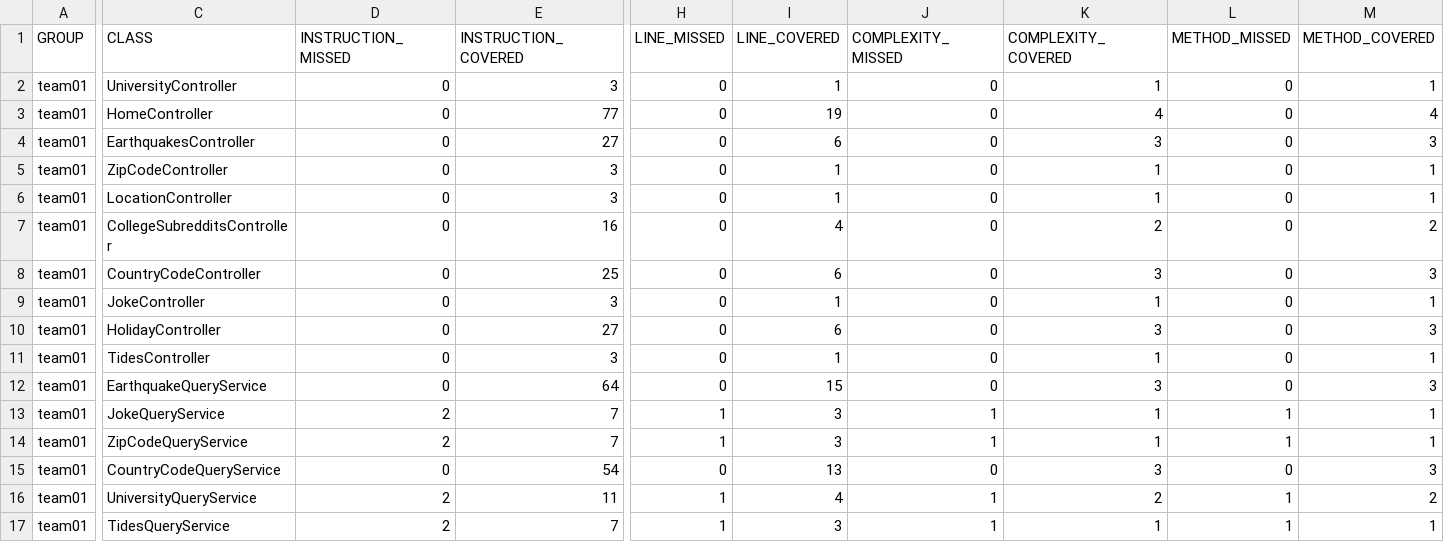
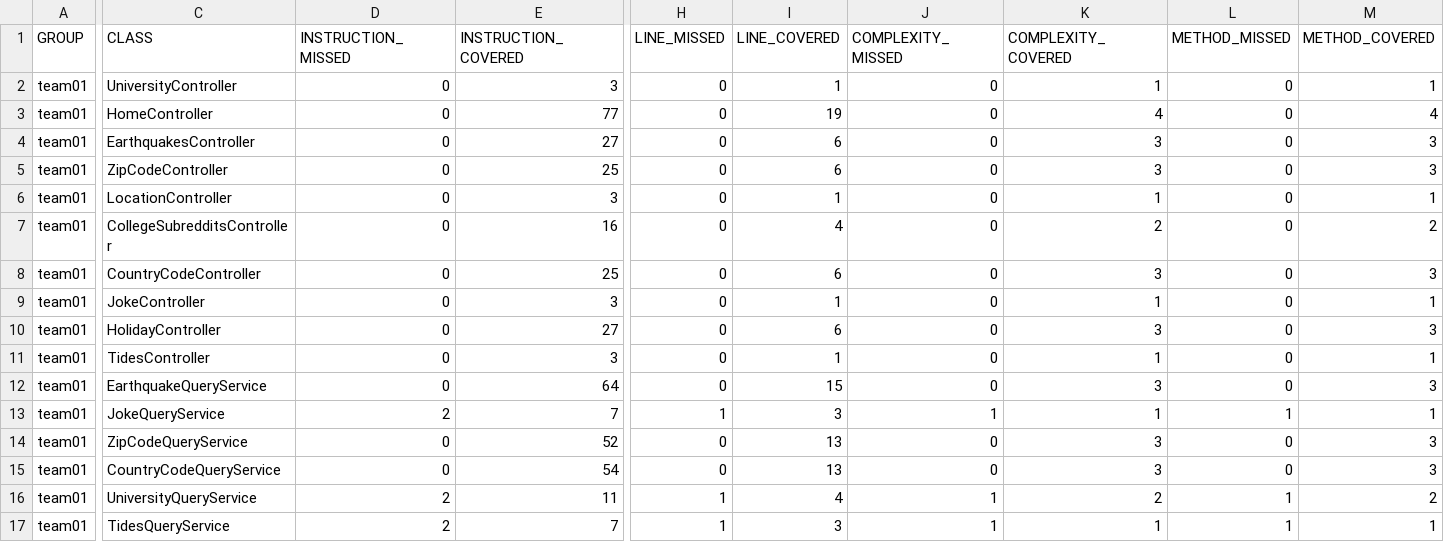
Before and after one commit to ucsb-cs156-w24/team01-w24-7pm-3, a CSV file: jacoco/jacoco.csv, drawn as a sheet; only a part is shown, gaps mark what is left out; the diff names each change by its address in the sheet, - before the commit and + after, or states it on an @@ line.

```diff
--- a/jacoco/jacoco.csv
+++ b/jacoco/jacoco.csv
-E5 (INSTRUCTION_COVERED): 3
+E5 (INSTRUCTION_COVERED): 25
-I5 (LINE_COVERED): 1
+I5 (LINE_COVERED): 6
-K5 (COMPLEXITY_COVERED): 1
+K5 (COMPLEXITY_COVERED): 3
-M5 (METHOD_COVERED): 1
+M5 (METHOD_COVERED): 3
-D14 (INSTRUCTION_MISSED): 2
+D14 (INSTRUCTION_MISSED): 0
-E14 (INSTRUCTION_COVERED): 7
+E14 (INSTRUCTION_COVERED): 52
-H14 (LINE_MISSED): 1
+H14 (LINE_MISSED): 0
-I14 (LINE_COVERED): 3
+I14 (LINE_COVERED): 13
-J14 (COMPLEXITY_MISSED): 1
+J14 (COMPLEXITY_MISSED): 0
-K14 (COMPLEXITY_COVERED): 1
+K14 (COMPLEXITY_COVERED): 3
-L14 (METHOD_MISSED): 1
+L14 (METHOD_MISSED): 0
-M14 (METHOD_COVERED): 1
+M14 (METHOD_COVERED): 3
```
Also changed, not shown: 11 other files.
